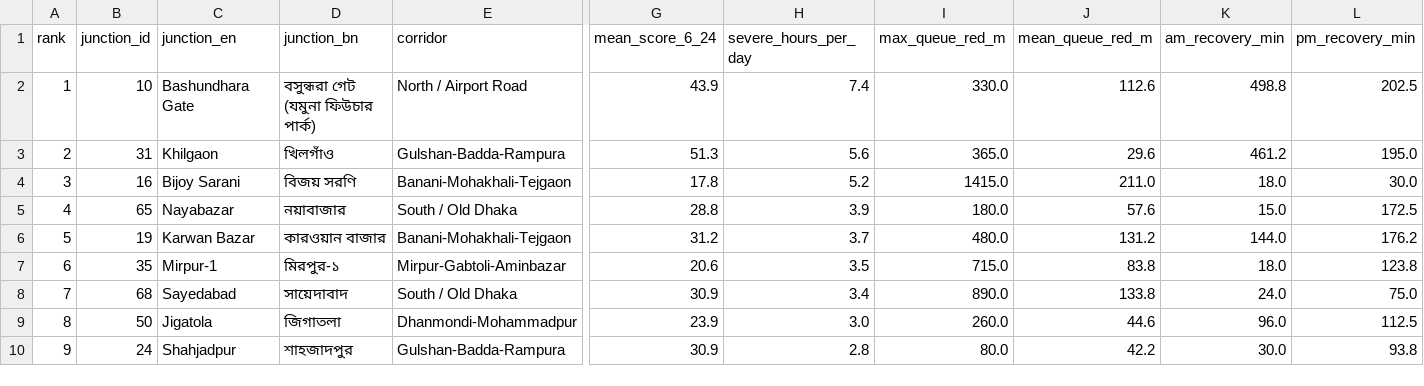
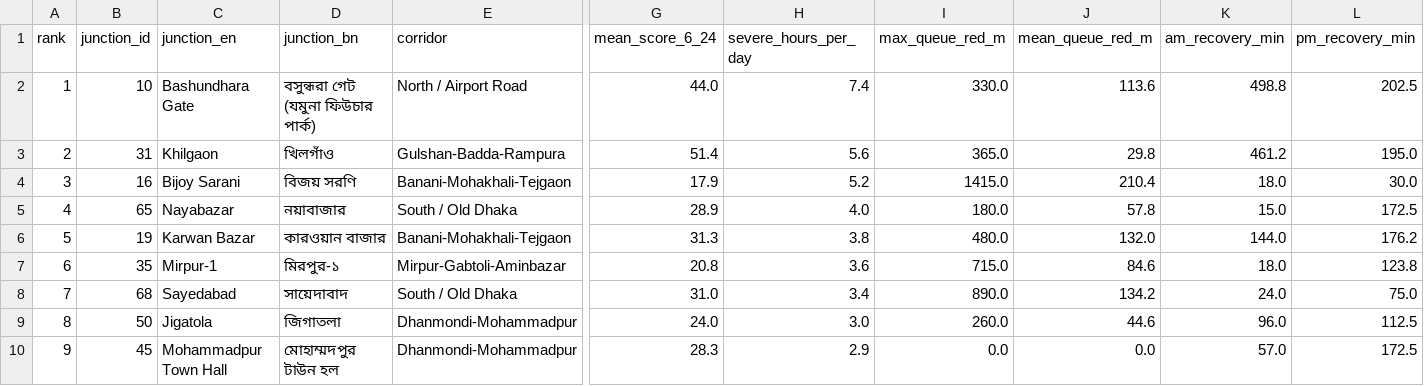
Before and after one commit to wiki-ruhan/Dhaka-Jam-70, a CSV file: data/ranking_overall.csv, drawn as a sheet; only a part is shown, gaps mark what is left out; the diff covers the shown part only; the diff names each change by its address in the sheet, - before the commit and + after, or states it on an @@ line.

```diff
--- a/data/ranking_overall.csv
+++ b/data/ranking_overall.csv
-G2 (mean_score_6_24): 43.9
+G2 (mean_score_6_24): 44.0
-J2 (mean_queue_red_m): 112.6
+J2 (mean_queue_red_m): 113.6
-G3 (mean_score_6_24): 51.3
+G3 (mean_score_6_24): 51.4
-J3 (mean_queue_red_m): 29.6
+J3 (mean_queue_red_m): 29.8
-G4 (mean_score_6_24): 17.8
+G4 (mean_score_6_24): 17.9
-J4 (mean_queue_red_m): 211.0
+J4 (mean_queue_red_m): 210.4
-G5 (mean_score_6_24): 28.8
+G5 (mean_score_6_24): 28.9
-H5 (severe_hours_per_day): 3.9
+H5 (severe_hours_per_day): 4.0
-J5 (mean_queue_red_m): 57.6
+J5 (mean_queue_red_m): 57.8
-G6 (mean_score_6_24): 31.2
+G6 (mean_score_6_24): 31.3
-H6 (severe_hours_per_day): 3.7
+H6 (severe_hours_per_day): 3.8
-J6 (mean_queue_red_m): 131.2
+J6 (mean_queue_red_m): 132.0
-G7 (mean_score_6_24): 20.6
+G7 (mean_score_6_24): 20.8
-H7 (severe_hours_per_day): 3.5
+H7 (severe_hours_per_day): 3.6
-J7 (mean_queue_red_m): 83.8
+J7 (mean_queue_red_m): 84.6
-G8 (mean_score_6_24): 30.9
+G8 (mean_score_6_24): 31.0
-J8 (mean_queue_red_m): 133.8
+J8 (mean_queue_red_m): 134.2
-G9 (mean_score_6_24): 23.9
+G9 (mean_score_6_24): 24.0
-B10 (junction_id): 24
+B10 (junction_id): 45
-C10 (junction_en): Shahjadpur
+C10 (junction_en): Mohammadpur Town Hall
-D10 (junction_bn): শাহজাদপুর
+D10 (junction_bn): মোহাম্মদপুর টাউন হল
-E10 (corridor): Gulshan-Badda-Rampura
+E10 (corridor): Dhanmondi-Mohammadpur
-G10 (mean_score_6_24): 30.9
+G10 (mean_score_6_24): 28.3
-H10 (severe_hours_per_day): 2.8
+H10 (severe_hours_per_day): 2.9
-I10 (max_queue_red_m): 80.0
+I10 (max_queue_red_m): 0.0
-J10 (mean_queue_red_m): 42.2
+J10 (mean_queue_red_m): 0.0
-K10 (am_recovery_min): 30.0
+K10 (am_recovery_min): 57.0
-L10 (pm_recovery_min): 93.8
+L10 (pm_recovery_min): 172.5
```
Also changed, not shown: 1 added row, 1 removed row and 130 edited cells elsewhere in this file, data/conditions.csv, data/daily/ranking/2026-10-17_ranking.csv, 13 other files.
